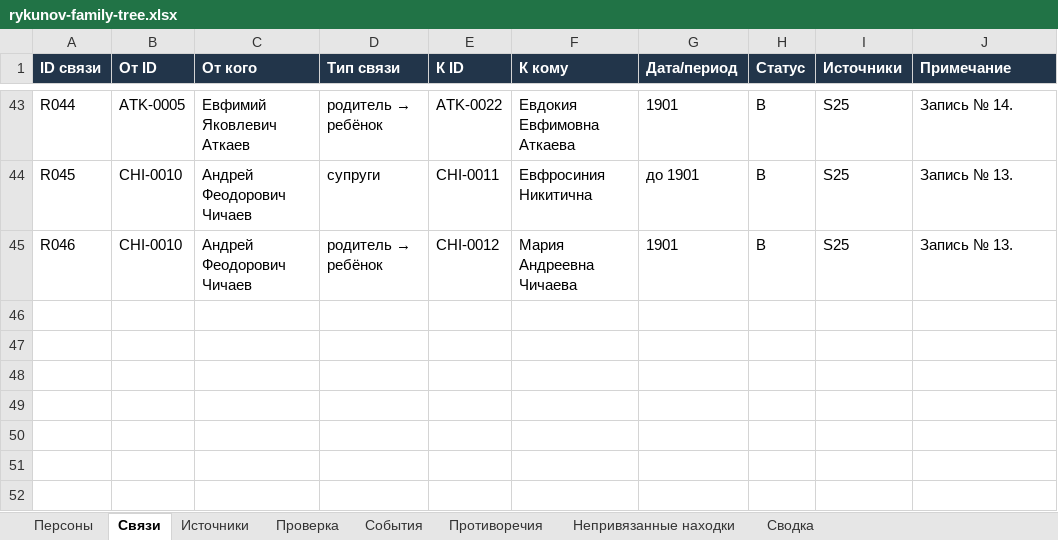
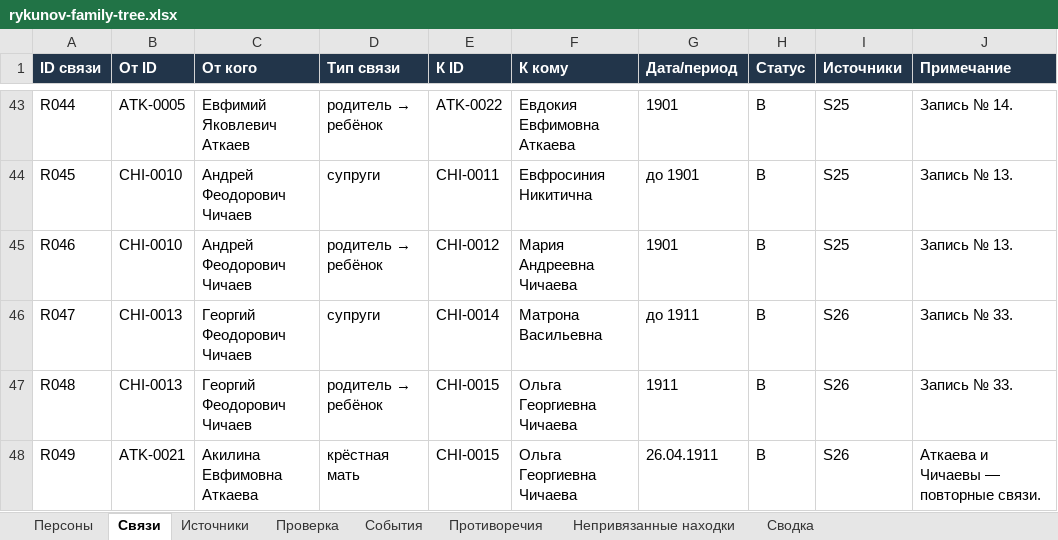
Before and after one commit to kilevoy/rykunov-family-tree, an Excel workbook: data/rykunov-family-tree.xlsx, sheet Связи, drawn as a sheet; only a part is shown, gaps mark what is left out; values as stored, in another font and other column widths than the file's, no borders; the diff names each change by its address in the sheet, - before the commit and + after, or states it on an @@ line.

```diff
--- a/data/rykunov-family-tree.xlsx (sheet Связи)
+++ b/data/rykunov-family-tree.xlsx (sheet Связи)
+row 46: R047 | CHI-0013 | Георгий Феодорович Чичаев | супруги | CHI-0014 | Матрона Васильевна | до 1911 | B | S26 | Запись № 33.
+row 47: R048 | CHI-0013 | Георгий Феодорович Чичаев | родитель → ребёнок | CHI-0015 | Ольга Георгиевна Чичаева | 1911 | B | S26 | Запись № 33.
+row 48: R049 | ATK-0021 | Акилина Евфимовна Аткаева | крёстная мать | CHI-0015 | Ольга Георгиевна Чичаева | 26.04.1911 | B | S26 | Аткаева и Чичаевы — повторные связи.
```
Also changed, not shown: sheet Персоны, sheet События, sheet Источники, sheet Сводка, sheet Непривязанные находки.
